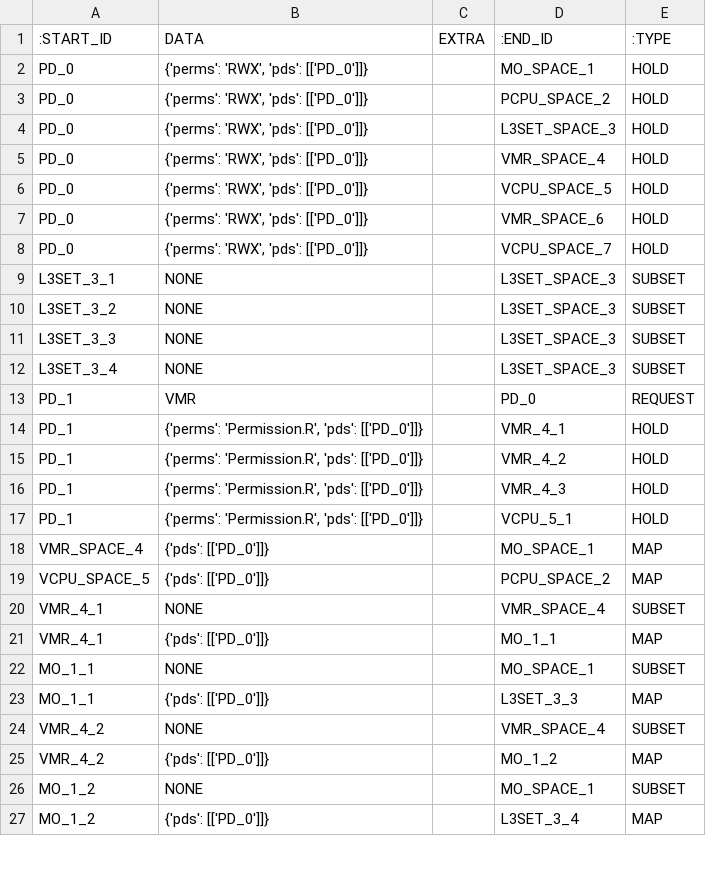
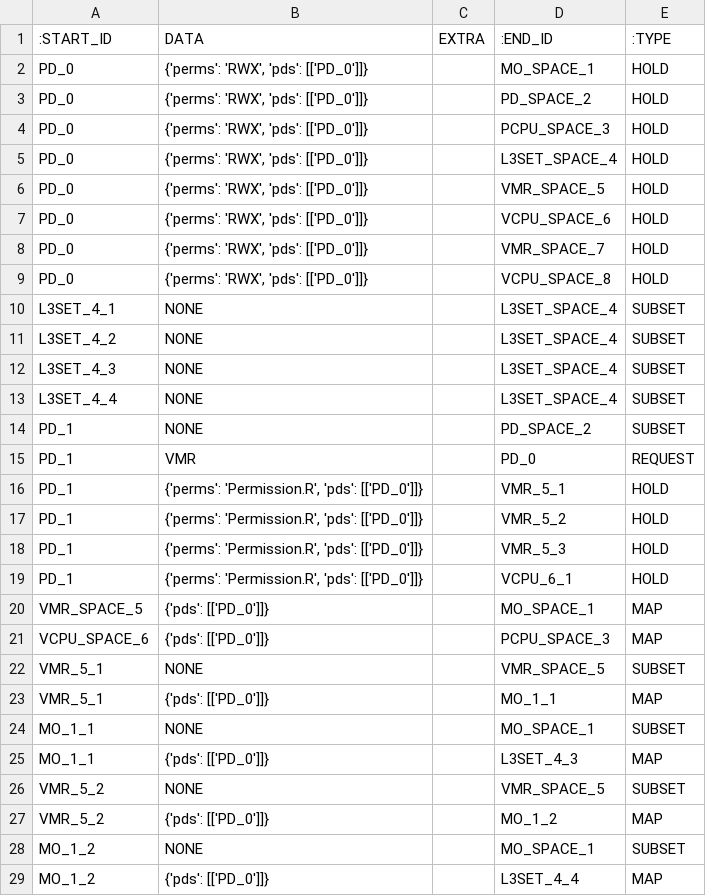
Before and after one commit to sid-agrawal/OSmosis, a CSV file: scripts/proc/outputs/cz_manual/processes.csv_dir/processes.csv_edge.csv, drawn as a sheet; only a part is shown; the diff covers the shown part only.

```diff
--- a/scripts/proc/outputs/cz_manual/processes.csv_dir/processes.csv_edge.csv
+++ b/scripts/proc/outputs/cz_manual/processes.csv_dir/processes.csv_edge.csv
@@ -2,26 +2,28 @@
 PD_0,"{'perms': 'RWX', 'pds': [['PD_0']]}",,MO_SPACE_1,HOLD
-PD_0,"{'perms': 'RWX', 'pds': [['PD_0']]}",,PCPU_SPACE_2,HOLD
-PD_0,"{'perms': 'RWX', 'pds': [['PD_0']]}",,L3SET_SPACE_3,HOLD
-PD_0,"{'perms': 'RWX', 'pds': [['PD_0']]}",,VMR_SPACE_4,HOLD
-PD_0,"{'perms': 'RWX', 'pds': [['PD_0']]}",,VCPU_SPACE_5,HOLD
-PD_0,"{'perms': 'RWX', 'pds': [['PD_0']]}",,VMR_SPACE_6,HOLD
-PD_0,"{'perms': 'RWX', 'pds': [['PD_0']]}",,VCPU_SPACE_7,HOLD
-L3SET_3_1,NONE,,L3SET_SPACE_3,SUBSET
-L3SET_3_2,NONE,,L3SET_SPACE_3,SUBSET
-L3SET_3_3,NONE,,L3SET_SPACE_3,SUBSET
-L3SET_3_4,NONE,,L3SET_SPACE_3,SUBSET
+PD_0,"{'perms': 'RWX', 'pds': [['PD_0']]}",,PD_SPACE_2,HOLD
+PD_0,"{'perms': 'RWX', 'pds': [['PD_0']]}",,PCPU_SPACE_3,HOLD
+PD_0,"{'perms': 'RWX', 'pds': [['PD_0']]}",,L3SET_SPACE_4,HOLD
+PD_0,"{'perms': 'RWX', 'pds': [['PD_0']]}",,VMR_SPACE_5,HOLD
+PD_0,"{'perms': 'RWX', 'pds': [['PD_0']]}",,VCPU_SPACE_6,HOLD
+PD_0,"{'perms': 'RWX', 'pds': [['PD_0']]}",,VMR_SPACE_7,HOLD
+PD_0,"{'perms': 'RWX', 'pds': [['PD_0']]}",,VCPU_SPACE_8,HOLD
+L3SET_4_1,NONE,,L3SET_SPACE_4,SUBSET
+L3SET_4_2,NONE,,L3SET_SPACE_4,SUBSET
+L3SET_4_3,NONE,,L3SET_SPACE_4,SUBSET
+L3SET_4_4,NONE,,L3SET_SPACE_4,SUBSET
+PD_1,NONE,,PD_SPACE_2,SUBSET
 PD_1,VMR,,PD_0,REQUEST
-PD_1,"{'perms': 'Permission.R', 'pds': [['PD_0']]}",,VMR_4_1,HOLD
-PD_1,"{'perms': 'Permission.R', 'pds': [['PD_0']]}",,VMR_4_2,HOLD
-PD_1,"{'perms': 'Permission.R', 'pds': [['PD_0']]}",,VMR_4_3,HOLD
-PD_1,"{'perms': 'Permission.R', 'pds': [['PD_0']]}",,VCPU_5_1,HOLD
-VMR_SPACE_4,{'pds': [['PD_0']]},,MO_SPACE_1,MAP
-VCPU_SPACE_5,{'pds': [['PD_0']]},,PCPU_SPACE_2,MAP
-VMR_4_1,NONE,,VMR_SPACE_4,SUBSET
-VMR_4_1,{'pds': [['PD_0']]},,MO_1_1,MAP
+PD_1,"{'perms': 'Permission.R', 'pds': [['PD_0']]}",,VMR_5_1,HOLD
+PD_1,"{'perms': 'Permission.R', 'pds': [['PD_0']]}",,VMR_5_2,HOLD
+PD_1,"{'perms': 'Permission.R', 'pds': [['PD_0']]}",,VMR_5_3,HOLD
+PD_1,"{'perms': 'Permission.R', 'pds': [['PD_0']]}",,VCPU_6_1,HOLD
+VMR_SPACE_5,{'pds': [['PD_0']]},,MO_SPACE_1,MAP
+VCPU_SPACE_6,{'pds': [['PD_0']]},,PCPU_SPACE_3,MAP
+VMR_5_1,NONE,,VMR_SPACE_5,SUBSET
+VMR_5_1,{'pds': [['PD_0']]},,MO_1_1,MAP
 MO_1_1,NONE,,MO_SPACE_1,SUBSET
-MO_1_1,{'pds': [['PD_0']]},,L3SET_3_3,MAP
-VMR_4_2,NONE,,VMR_SPACE_4,SUBSET
-VMR_4_2,{'pds': [['PD_0']]},,MO_1_2,MAP
+MO_1_1,{'pds': [['PD_0']]},,L3SET_4_3,MAP
+VMR_5_2,NONE,,VMR_SPACE_5,SUBSET
+VMR_5_2,{'pds': [['PD_0']]},,MO_1_2,MAP
 MO_1_2,NONE,,MO_SPACE_1,SUBSET
-MO_1_2,{'pds': [['PD_0']]},,L3SET_3_4,MAP
+MO_1_2,{'pds': [['PD_0']]},,L3SET_4_4,MAP
```
Also changed, not shown: 1 added row and 35 edited cells elsewhere in this file, scripts/proc/outputs/cz_manual/processes.csv, scripts/proc/outputs/cz_manual/processes.csv_dir/processes.csv_res.csv, 3 other files.
